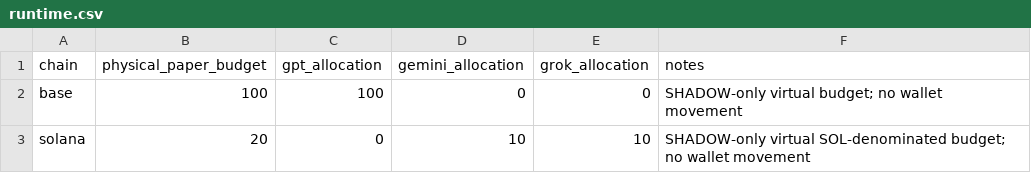
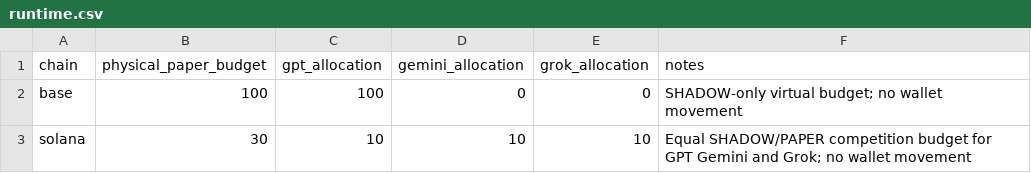
Before and after one commit to ayman01323/boot-trading-bot, a CSV file: CSVbot/sibot1/runtime.csv, drawn as a sheet.

Commit message:
Give GPT equal Solana paper capital

```diff
--- a/CSVbot/sibot1/runtime.csv
+++ b/CSVbot/sibot1/runtime.csv
@@ -2,2 +2,2 @@ chain,physical_paper_budget,gpt_allocation,gemini_allocation,grok_allocation,not
 base,100,100,0,0,SHADOW-only virtual budget; no wallet movement
-solana,20,0,10,10,SHADOW-only virtual SOL-denominated budget; no wallet movement
+solana,30,10,10,10,Equal SHADOW/PAPER competition budget for GPT Gemini and Grok; no wallet movement
```
